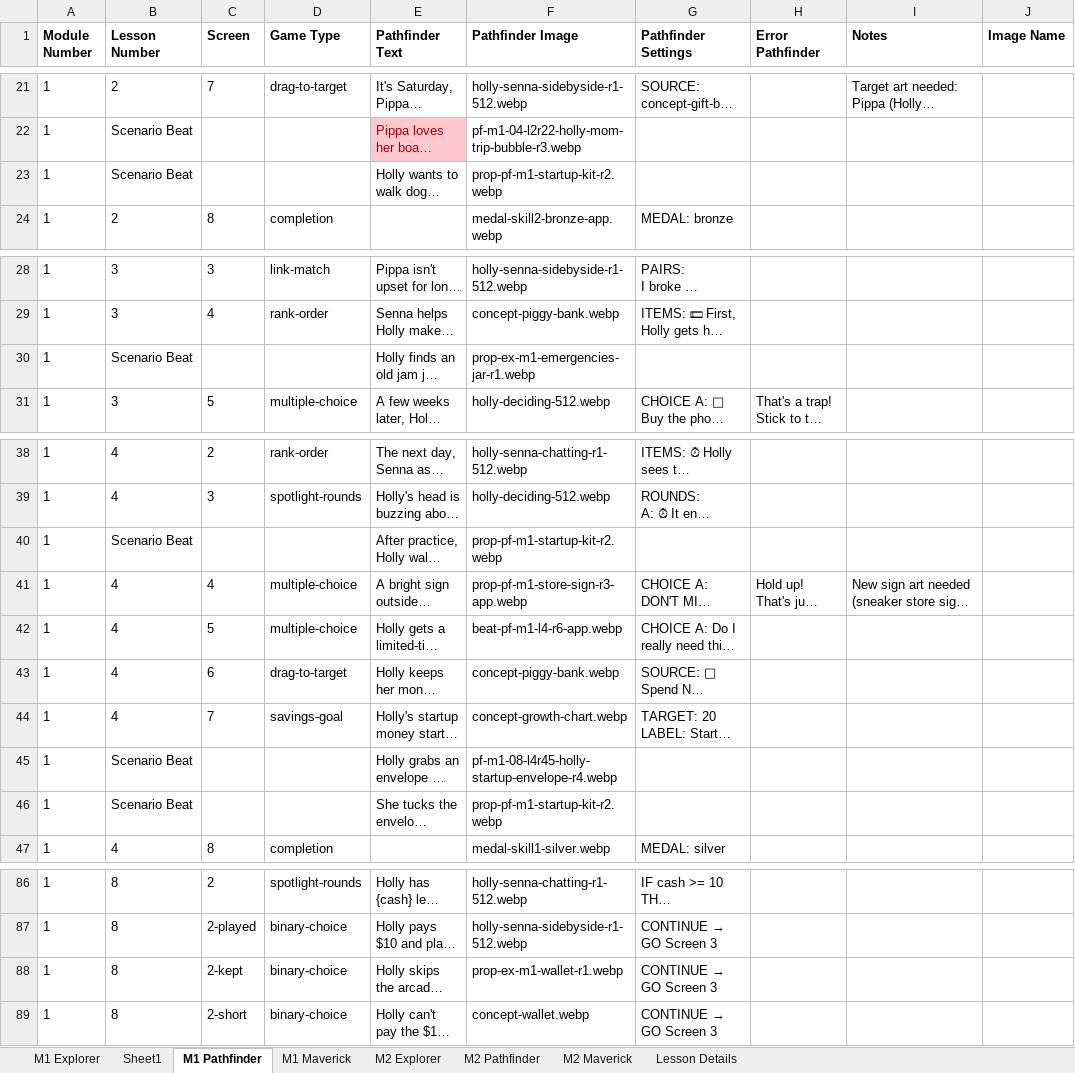
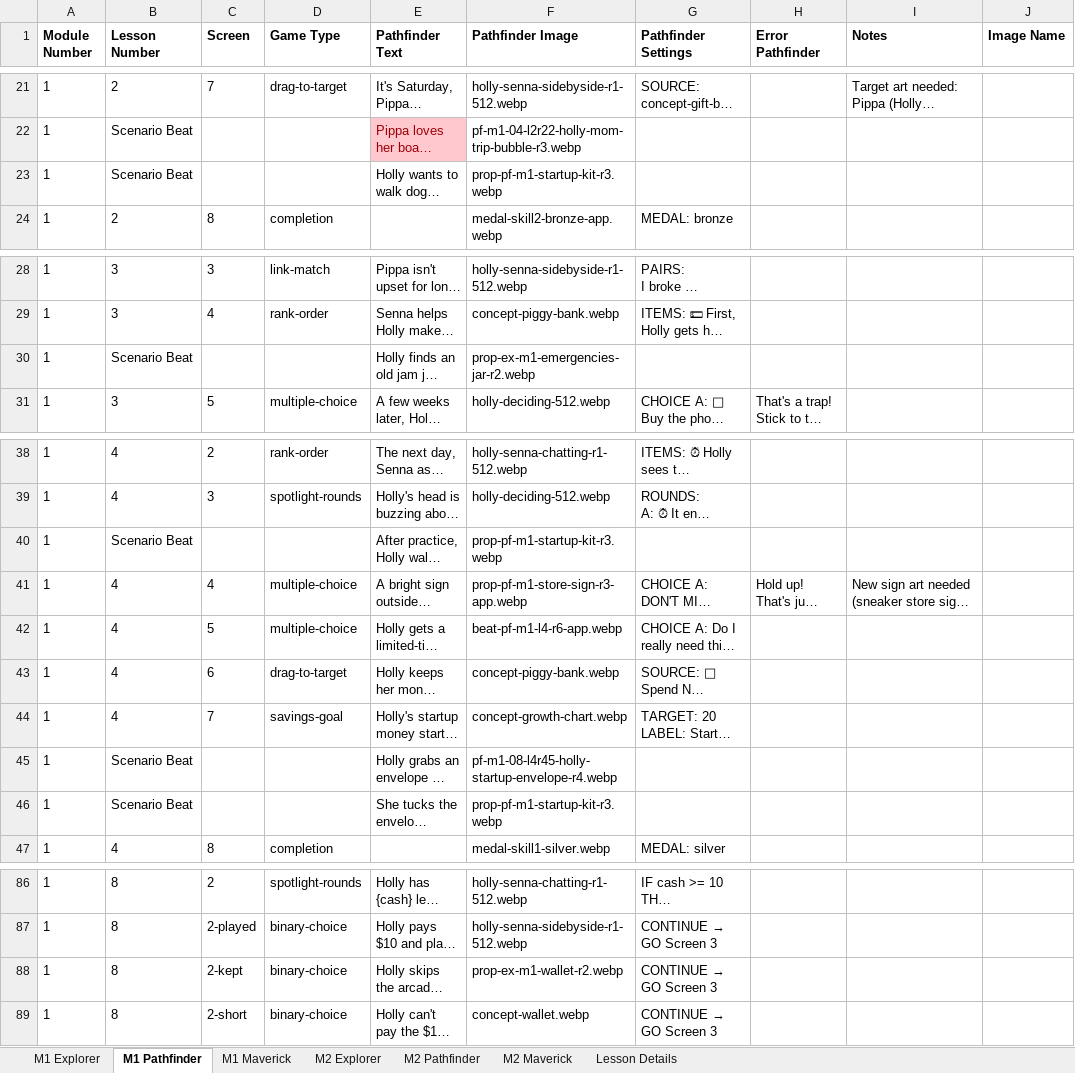
Before and after one commit to ngaadmin/nga-app, an Excel workbook: lib/academy/lessons/payload/source/master/module-1-screens.xlsx, sheet M1 Pathfinder, drawn as a sheet; only a part is shown, gaps mark what is left out; long unchanged cells end in …; values as stored, in another font and other column widths than the file's, no borders; the diff covers the shown part only; the diff names each change by its address in the sheet, - before the commit and + after, or states it on an @@ line.

```diff
--- a/lib/academy/lessons/payload/source/master/module-1-screens.xlsx (sheet M1 Pathfinder)
+++ b/lib/academy/lessons/payload/source/master/module-1-screens.xlsx (sheet M1 Pathfinder)
-sheet tab: Sheet1
-F23 (Pathfinder Image): prop-pf-m1-startup-kit-r2.webp
+F23 (Pathfinder Image): prop-pf-m1-startup-kit-r3.webp
-F30 (Pathfinder Image): prop-ex-m1-emergencies-jar-r1.webp
+F30 (Pathfinder Image): prop-ex-m1-emergencies-jar-r2.webp
-F40 (Pathfinder Image): prop-pf-m1-startup-kit-r2.webp
+F40 (Pathfinder Image): prop-pf-m1-startup-kit-r3.webp
-F46 (Pathfinder Image): prop-pf-m1-startup-kit-r2.webp
+F46 (Pathfinder Image): prop-pf-m1-startup-kit-r3.webp
-F88 (Pathfinder Image): prop-ex-m1-wallet-r1.webp
+F88 (Pathfinder Image): prop-ex-m1-wallet-r2.webp
```
Also changed, not shown: 17 edited cells elsewhere in this sheet, sheet M1 Maverick, sheet M1 Explorer, 22 other files.
